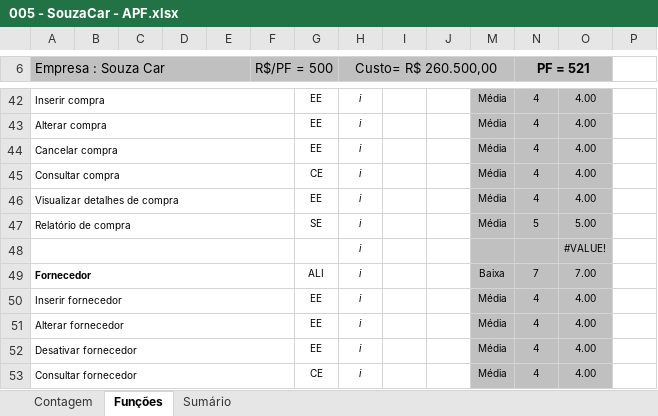
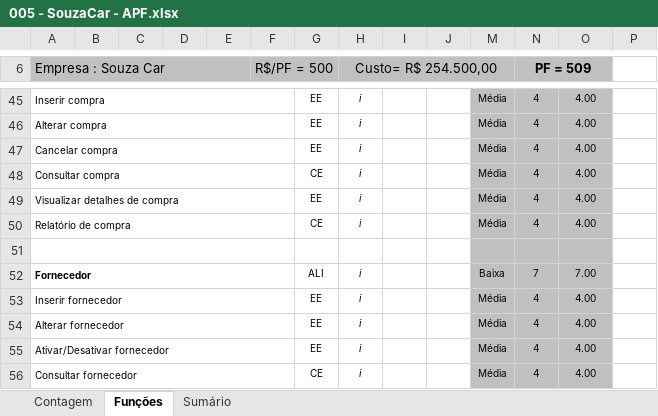
Before and after one commit to PraticaProfissional/SouzaCar, an Excel workbook: 2 - Requisitos/2.5 - Planilha_de_Contagem/005 - SouzaCar - APF.xlsx, sheet Funções, drawn as a sheet; only a part is shown, gaps mark what is left out; values as stored, in another font and other column widths than the file's, no borders; charts and pictures and conditional formats not drawn; addresses are those after the commit; the diff covers the shown part only; the diff names each change by its address in the sheet, - before the commit and + after, or states it on an @@ line.

```diff
--- a/2 - Requisitos/2.5 - Planilha_de_Contagem/005 - SouzaCar - APF.xlsx (sheet Funções)
+++ b/2 - Requisitos/2.5 - Planilha_de_Contagem/005 - SouzaCar - APF.xlsx (sheet Funções)
-H6: Custo= R$ 260.500,00
+H6: Custo= R$ 254.500,00
-N6: PF = 521
+N6: PF = 509
-G50: SE
+G50: CE
-N50 (PF = 509): 5
+N50 (PF = 509): 4
-O50: 5.00
+O50: 4.00
-row 51:  |  |  |  |  |  |  | i |  |  |  |  | #VALUE!
+row 51: (empty)
-A55 (Empresa : Souza Car): Desativar fornecedor
+A55 (Empresa : Souza Car): Ativar/Desativar fornecedor
```
Also changed, not shown: 9 added rows, 14 removed rows, 38 edited cells, cell formats and merged cells elsewhere in this sheet, sheet Sumário, sheet Contagem, formulas that keep their value, hidden cells, charts or pictures.
